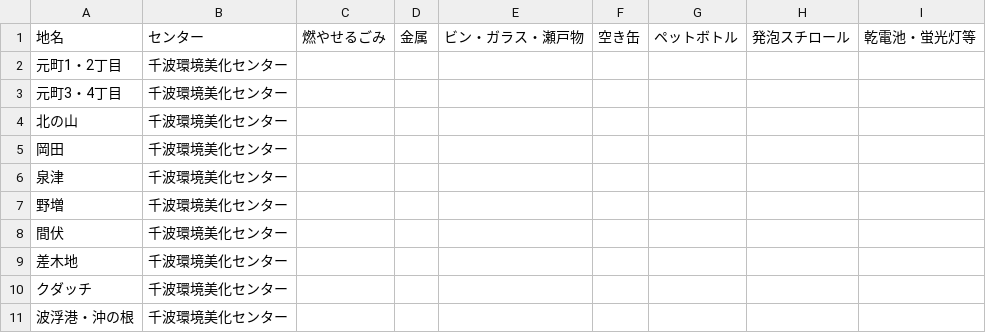
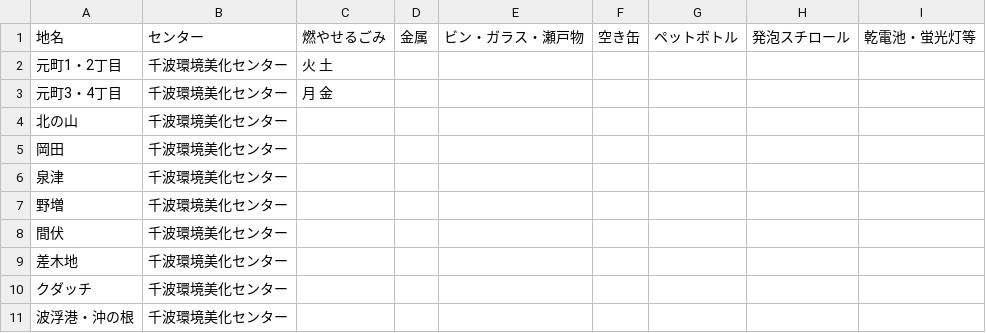
Before and after one commit to itoht2/5374, a CSV file: data/area_days.csv, drawn as a sheet.

Commit message:
Update area_days.csv

```diff
--- a/data/area_days.csv
+++ b/data/area_days.csv
@@ -1,4 +1,4 @@
 地名,センター,燃やせるごみ,金属,ビン・ガラス・瀬戸物,空き缶,ペットボトル,発泡スチロール,乾電池・蛍光灯等
-元町1・2丁目,千波環境美化センター,,,,,,,
-元町3・4丁目,千波環境美化センター,,,,,,,
+元町1・2丁目,千波環境美化センター,火 土,,,,,,
+元町3・4丁目,千波環境美化センター,月 金,,,,,,
 北の山,千波環境美化センター,,,,,,,
```
